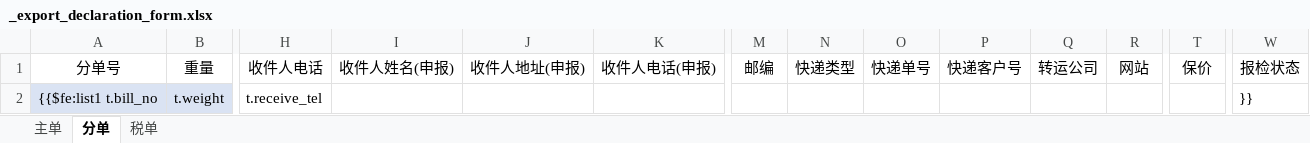
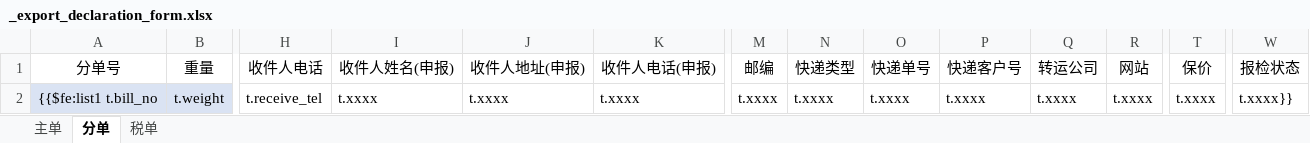
Before and after one commit to wuhe619/salescomm, an Excel workbook: src/main/resources/tp/_export_declaration_form.xlsx, sheet 分单, drawn as a sheet; only a part is shown, gaps mark what is left out; values as stored, in another font and other column widths than the file's, no borders; the diff names each change by its address in the sheet, - before the commit and + after, or states it on an @@ line.

Commit message:
feat:#

```diff
--- a/src/main/resources/tp/_export_declaration_form.xlsx (sheet 分单)
+++ b/src/main/resources/tp/_export_declaration_form.xlsx (sheet 分单)
-I2 (收件人姓名(申报)): (empty)
+I2 (收件人姓名(申报)): t.xxxx
-J2 (收件人地址(申报)): (empty)
+J2 (收件人地址(申报)): t.xxxx
-K2 (收件人电话(申报)): (empty)
+K2 (收件人电话(申报)): t.xxxx
-M2 (邮编): (empty)
+M2 (邮编): t.xxxx
-N2 (快递类型): (empty)
+N2 (快递类型): t.xxxx
-O2 (快递单号): (empty)
+O2 (快递单号): t.xxxx
-P2 (快递客户号): (empty)
+P2 (快递客户号): t.xxxx
-Q2 (转运公司): (empty)
+Q2 (转运公司): t.xxxx
-R2 (网站): (empty)
+R2 (网站): t.xxxx
-T2 (保价): (empty)
+T2 (保价): t.xxxx
-W2 (报检状态): }}
+W2 (报检状态): t.xxxx}}
```
Also changed, not shown: sheet 主单.
